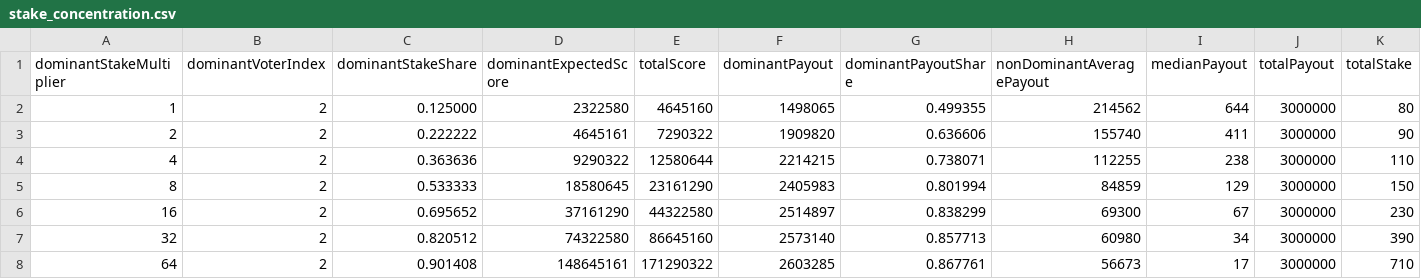
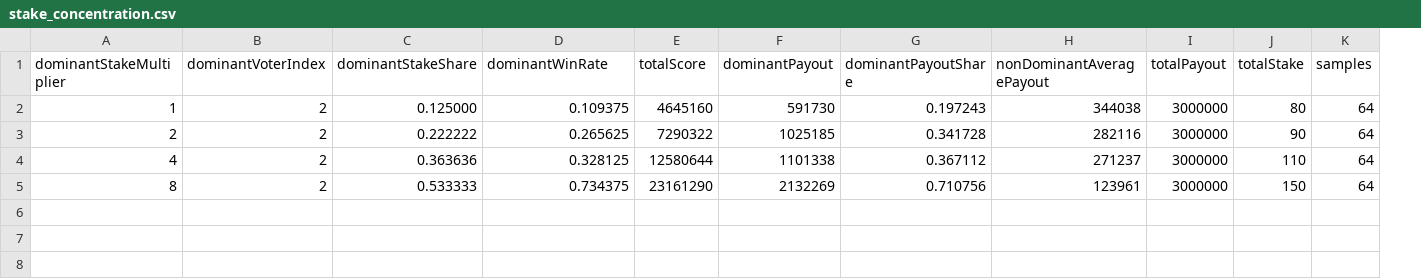
Before and after one commit to shlee-lab/zk-peer-incentive, a CSV file: experiments/reward-evaluation/data/stake_concentration.csv, drawn as a sheet; removed rows and columns are numbered as before the commit, all else as after; the diff names each change by its address in the sheet, - before the commit and + after, or states it on an @@ line.

```diff
--- a/experiments/reward-evaluation/data/stake_concentration.csv
+++ b/experiments/reward-evaluation/data/stake_concentration.csv
-column I (medianPayout), rows 2-5: 644 | 411 | 238 | 129
+column K (samples), rows 2-5: all 64
-D1: dominantExpectedScore
+D1: dominantWinRate
-D2 (dominantWinRate): 2322580
+D2 (dominantWinRate): 0.109375
-F2 (dominantPayout): 1498065
+F2 (dominantPayout): 591730
-G2 (dominantPayoutShare): 0.499355
+G2 (dominantPayoutShare): 0.197243
-H2 (nonDominantAveragePayout): 214562
+H2 (nonDominantAveragePayout): 344038
-D3 (dominantWinRate): 4645161
+D3 (dominantWinRate): 0.265625
-F3 (dominantPayout): 1909820
+F3 (dominantPayout): 1025185
-G3 (dominantPayoutShare): 0.636606
+G3 (dominantPayoutShare): 0.341728
-H3 (nonDominantAveragePayout): 155740
+H3 (nonDominantAveragePayout): 282116
-D4 (dominantWinRate): 9290322
+D4 (dominantWinRate): 0.328125
-F4 (dominantPayout): 2214215
+F4 (dominantPayout): 1101338
-G4 (dominantPayoutShare): 0.738071
+G4 (dominantPayoutShare): 0.367112
-H4 (nonDominantAveragePayout): 112255
+H4 (nonDominantAveragePayout): 271237
-D5 (dominantWinRate): 18580645
+D5 (dominantWinRate): 0.734375
-F5 (dominantPayout): 2405983
+F5 (dominantPayout): 2132269
-G5 (dominantPayoutShare): 0.801994
+G5 (dominantPayoutShare): 0.710756
-H5 (nonDominantAveragePayout): 84859
+H5 (nonDominantAveragePayout): 123961
-row 6: 16 | 2 | 0.695652 | 37161290 | 44322580 | 2514897 | 0.838299 | 69300 | 67 | 3000000 | 230
-row 7: 32 | 2 | 0.820512 | 74322580 | 86645160 | 2573140 | 0.857713 | 60980 | 34 | 3000000 | 390
-row 8: 64 | 2 | 0.901408 | 148645161 | 171290322 | 2603285 | 0.867761 | 56673 | 17 | 3000000 | 710
```
Also changed, not shown: experiments/reward-evaluation/data/budget_allocation.csv, experiments/reward-evaluation/data/parameter_sweep.csv, 36 other files.
